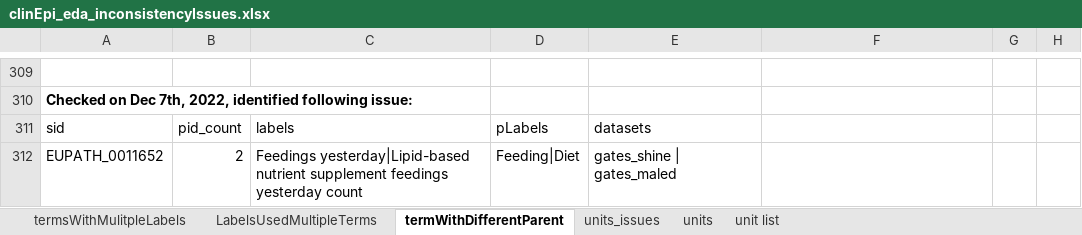
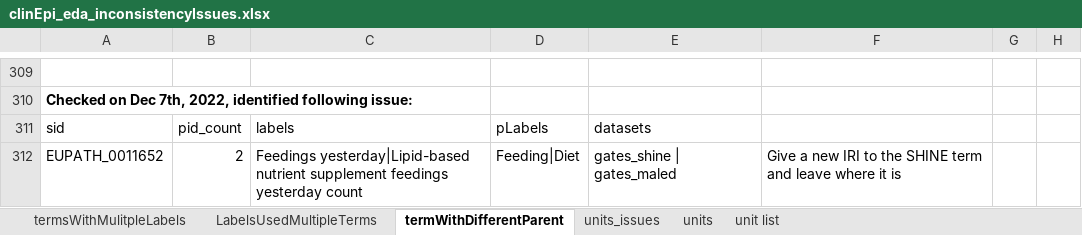
Before and after one commit to VEuPathDB/ApiCommonData, an Excel workbook: Load/ontology/harmonization/clinEpi_eda_inconsistencyIssues.xlsx, sheet termWithDifferentParent, drawn as a sheet; only a part is shown, gaps mark what is left out; values as stored, in another font and other column widths than the file's, no borders; the diff names each change by its address in the sheet, - before the commit and + after, or states it on an @@ line.

Commit message:
Update clinEpi_eda_inconsistencyIssues.xlsx

```diff
--- a/Load/ontology/harmonization/clinEpi_eda_inconsistencyIssues.xlsx (sheet termWithDifferentParent)
+++ b/Load/ontology/harmonization/clinEpi_eda_inconsistencyIssues.xlsx (sheet termWithDifferentParent)
-F312: (empty)
+F312: Give a new IRI to the SHINE term and leave where it is
```
Also changed, not shown: sheet termsWithMulitpleLabels.
